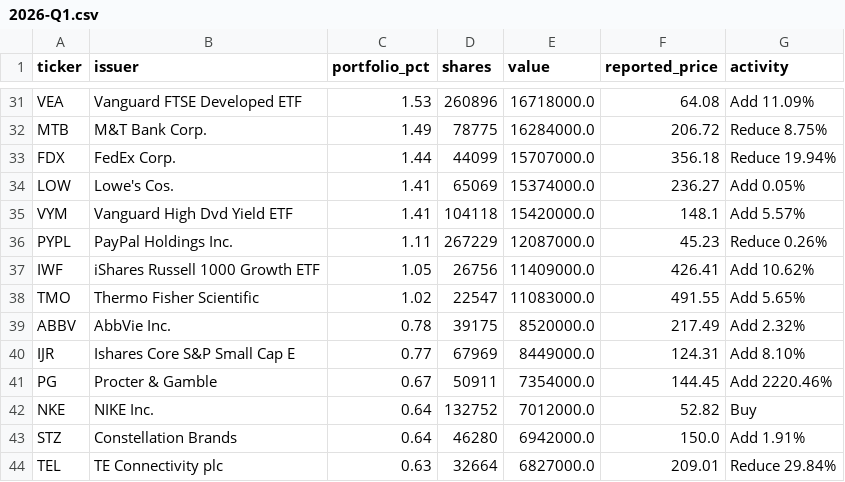
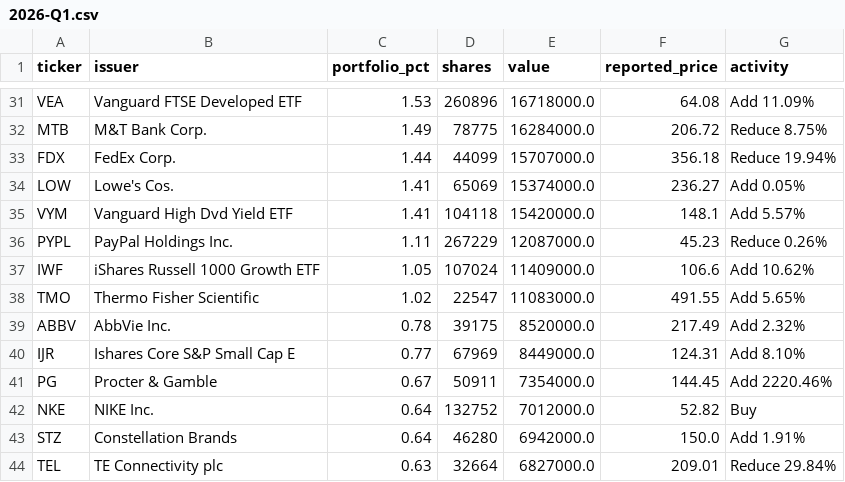
Before and after one commit to Kenneth-Top/13F-Holdings-Analyzer, a CSV file: data/holdings/MAVFX/2026-Q1.csv, drawn as a sheet; only a part is shown, gaps mark what is left out.

```diff
--- a/data/holdings/MAVFX/2026-Q1.csv
+++ b/data/holdings/MAVFX/2026-Q1.csv
@@ -36,3 +36,3 @@ VYM,Vanguard High Dvd Yield ETF,1.41,104118,15420000.0,148.1,Add 5.57%
 PYPL,PayPal Holdings Inc.,1.11,267229,12087000.0,45.23,Reduce 0.26%
-IWF,iShares Russell 1000 Growth ETF,1.05,26756,11409000.0,426.41,Add 10.62%
+IWF,iShares Russell 1000 Growth ETF,1.05,107024,11409000.0,106.6,Add 10.62%
 TMO,Thermo Fisher Scientific,1.02,22547,11083000.0,491.55,Add 5.65%
```
Also changed, not shown: data/funds.csv, data/holdings/WP/2025-Q4.csv, 2 other files.
